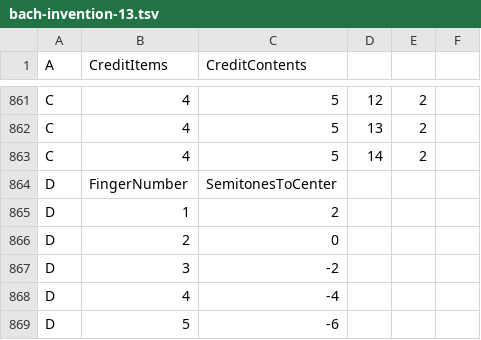
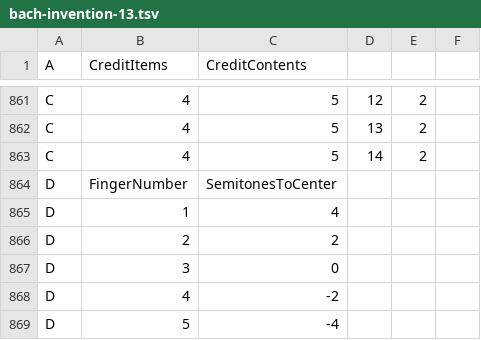
Before and after one commit to toymusicscore/1, a TSV file: docs/data/bach-invention-13.tsv, drawn as a sheet; only a part is shown, gaps mark what is left out.

```diff
--- a/docs/data/bach-invention-13.tsv
+++ b/docs/data/bach-invention-13.tsv
@@ -864,6 +864,6 @@ C	4	5	14	2
 D	FingerNumber	SemitonesToCenter			
-D	1	2			
-D	2	0			
-D	3	-2			
-D	4	-4			
-D	5	-6			
+D	1	4			
+D	2	2			
+D	3	0			
+D	4	-2			
+D	5	-4			
```
Also changed, not shown: 1 other file.
